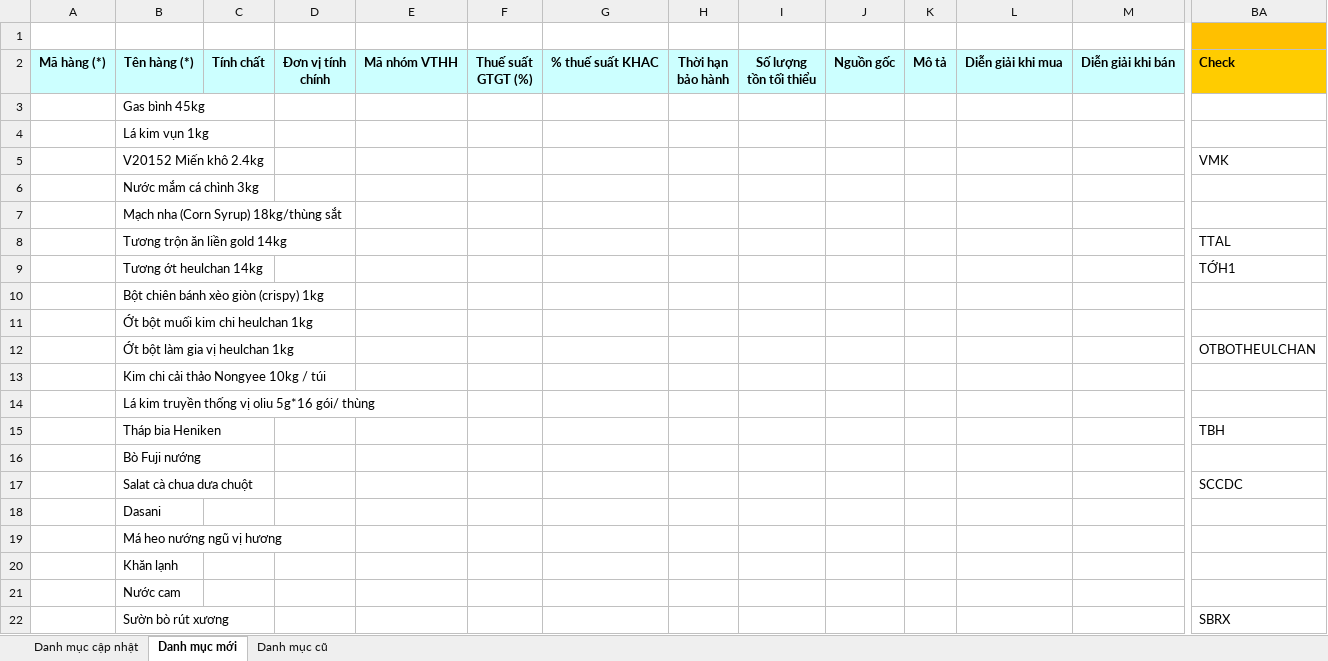
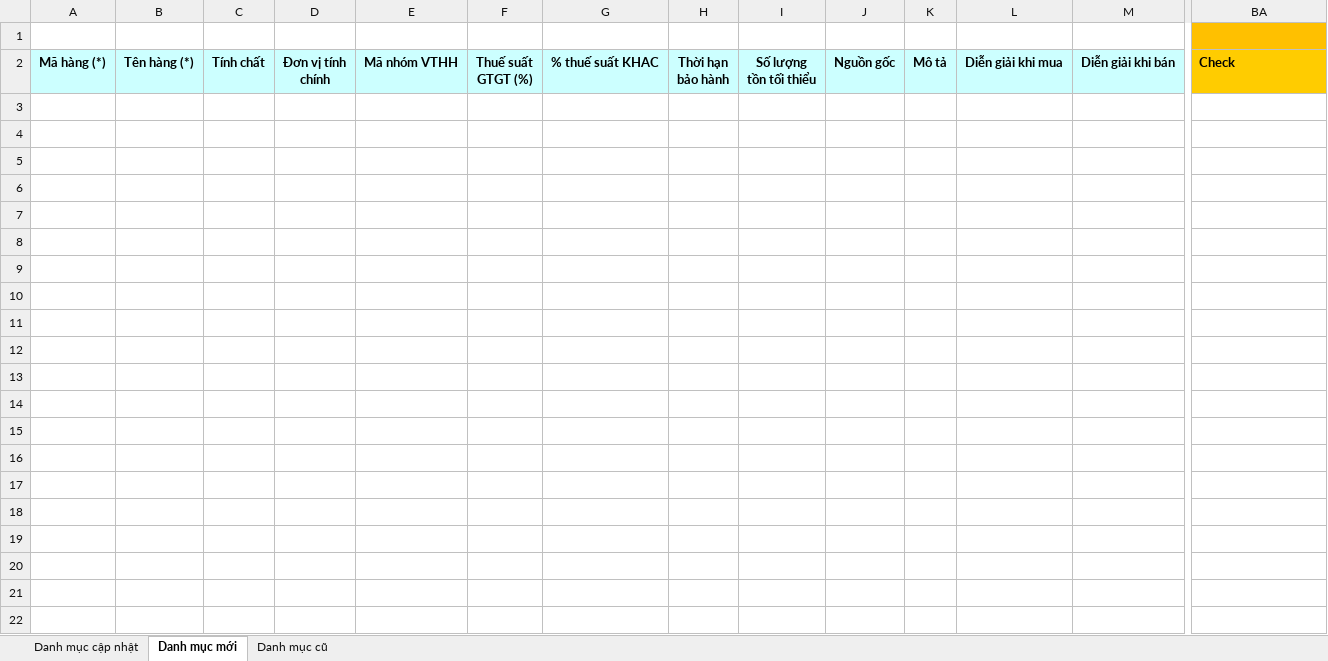
Before and after one commit to phuocanh2k1/RPA_AmberMuaHang, an Excel workbook: Output/Danh muc VTHH.xlsx, sheet Danh mục mới, drawn as a sheet; only a part is shown, gaps mark what is left out; values as stored, in another font and other column widths than the file's, no borders; rows hold the shown columns only; the diff covers the shown part only; the diff names each change by its address in the sheet, - before the commit and + after, or states it on an @@ line.

```diff
--- a/Output/Danh muc VTHH.xlsx (sheet Danh mục mới)
+++ b/Output/Danh muc VTHH.xlsx (sheet Danh mục mới)
-row 3:  | Gas bình 45kg
-row 4:  | Lá kim vụn 1kg
-row 5:  | V20152 Miến khô 2.4kg |  |  |  |  |  |  |  |  |  |  |  | VMK
-row 6:  | Nước mắm cá chình 3kg
-row 7:  | Mạch nha (Corn Syrup) 18kg/thùng sắt
-row 8:  | Tương trộn ăn liền gold 14kg |  |  |  |  |  |  |  |  |  |  |  | TTAL
-row 9:  | Tương ớt heulchan 14kg |  |  |  |  |  |  |  |  |  |  |  | TỚH1
-row 10:  | Bột chiên bánh xèo giòn (crispy) 1kg
-row 11:  | Ớt bột muối kim chi heulchan 1kg
-row 12:  | Ớt bột làm gia vị heulchan 1kg |  |  |  |  |  |  |  |  |  |  |  | OTBOTHEULCHAN
-row 13:  | Kim chi cải thảo Nongyee 10kg / túi
-row 14:  | Lá kim truyền thống vị oliu 5g*16 gói/ thùng
-row 15:  | Tháp bia Heniken |  |  |  |  |  |  |  |  |  |  |  | TBH
-row 16:  | Bò Fuji nướng
-row 17:  | Salat cà chua dưa chuột |  |  |  |  |  |  |  |  |  |  |  | SCCDC
-row 18:  | Dasani
-row 19:  | Má heo nướng ngũ vị hương
-row 20:  | Khăn lạnh
-row 21:  | Nước cam
-row 22:  | Sườn bò rút xương |  |  |  |  |  |  |  |  |  |  |  | SBRX
```
Also changed, not shown: 500 removed rows elsewhere in this sheet, sheet Danh mục cũ, sheet Danh mục cập nhật, Output/Danh muc NCC mau.xlsx, config/config.xlsx, 4 other files.
